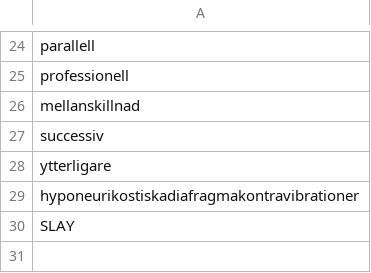
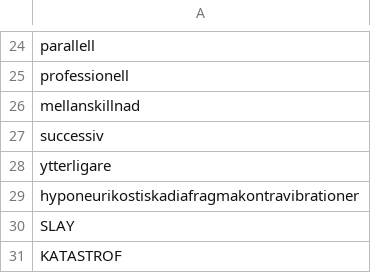
Before and after one commit to lvsanrdstrm/hangman2, a CSV file: data/wordlist.csv, drawn as a sheet; only a part is shown, gaps mark what is left out; the diff names each change by its address in the sheet, - before the commit and + after, or states it on an @@ line.

```diff
--- a/data/wordlist.csv
+++ b/data/wordlist.csv
+row 31: KATASTROF
```
Also changed, not shown: data/users.csv.
